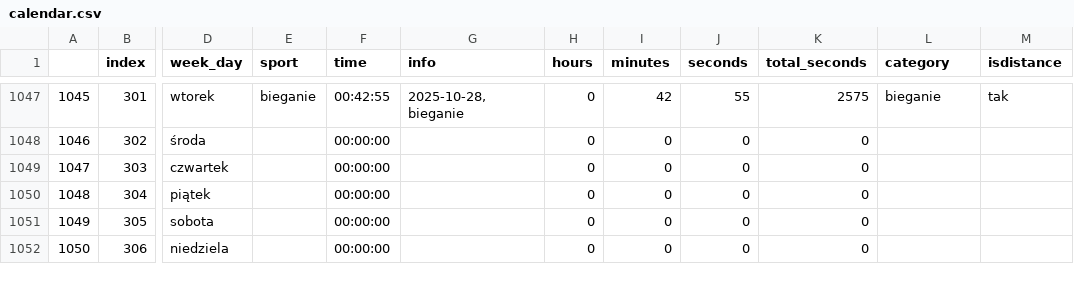
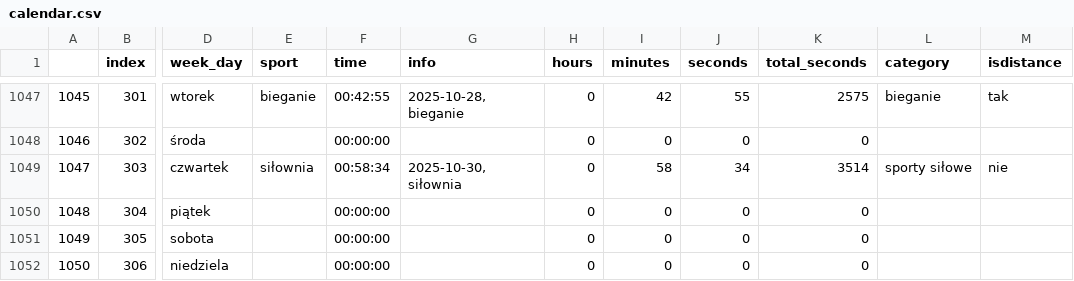
Before and after one commit to przemekolender/SportTracker, a CSV file: files/calendar.csv, drawn as a sheet; only a part is shown, gaps mark what is left out; the diff names each change by its address in the sheet, - before the commit and + after, or states it on an @@ line.

```diff
--- a/files/calendar.csv
+++ b/files/calendar.csv
-E1049 (sport): (empty)
+E1049 (sport): siłownia
-F1049 (time): 00:00:00
+F1049 (time): 00:58:34
-G1049 (info): (empty)
+G1049 (info): 2025-10-30, siłownia
-I1049 (minutes): 0
+I1049 (minutes): 58
-J1049 (seconds): 0
+J1049 (seconds): 34
-K1049 (total_seconds): 0
+K1049 (total_seconds): 3514
-L1049 (category): (empty)
+L1049 (category): sporty siłowe
-M1049 (isdistance): (empty)
+M1049 (isdistance): nie
```
Also changed, not shown: files/workouts.csv.
